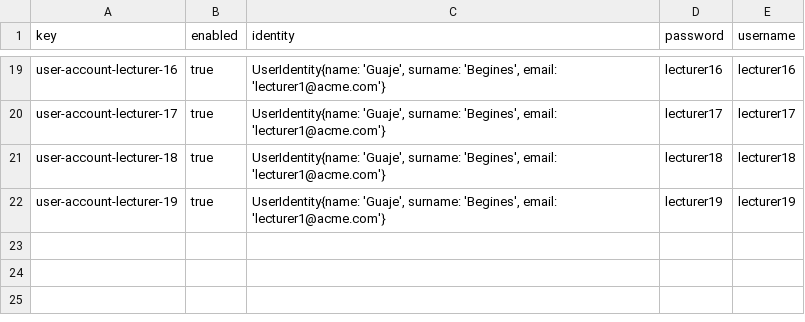
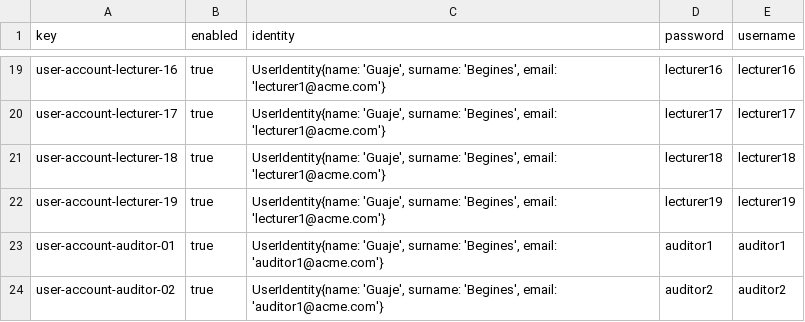
Before and after one commit to Alejandrocg024/Acme-L3, a CSV file: src/main/webapp/WEB-INF/resources/sample-data/user-account.csv, drawn as a sheet; only a part is shown, gaps mark what is left out; the diff names each change by its address in the sheet, - before the commit and + after, or states it on an @@ line.

```diff
--- a/src/main/webapp/WEB-INF/resources/sample-data/user-account.csv
+++ b/src/main/webapp/WEB-INF/resources/sample-data/user-account.csv
+row 23: user-account-auditor-01 | true | UserIdentity{name: 'Guaje', surname: 'Begines', email: 'auditor1@acme.com'} | auditor1 | auditor1
+row 24: user-account-auditor-02 | true | UserIdentity{name: 'Guaje', surname: 'Begines', email: 'auditor1@acme.com'} | auditor2 | auditor2
```
Also changed, not shown: 3 other files.
